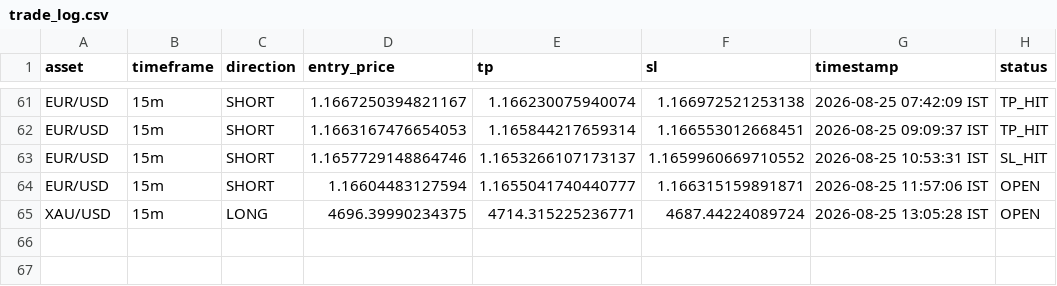
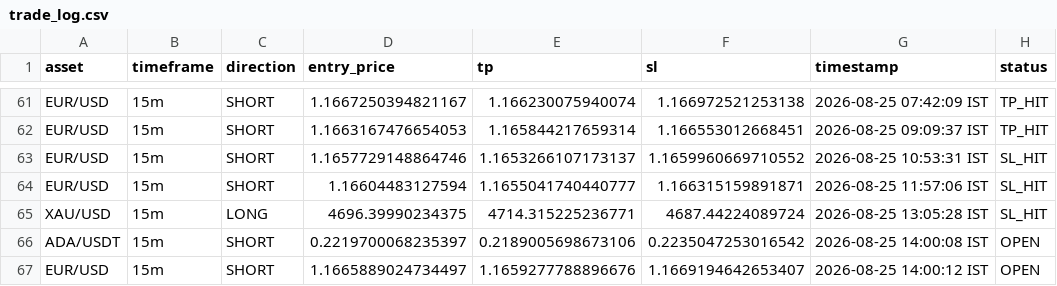
Before and after one commit to deepak3039/ai-trading-scanner, a CSV file: trade_log.csv, drawn as a sheet; only a part is shown, gaps mark what is left out.

```diff
--- a/trade_log.csv
+++ b/trade_log.csv
@@ -63,3 +63,5 @@ EUR/USD,15m,SHORT,1.1663167476654053,1.165844217659314,1.166553012668451,2026-08
 EUR/USD,15m,SHORT,1.1657729148864746,1.1653266107173137,1.1659960669710552,2026-08-25 10:53:31 IST,SL_HIT
-EUR/USD,15m,SHORT,1.16604483127594,1.1655041740440777,1.166315159891871,2026-08-25 11:57:06 IST,OPEN
-XAU/USD,15m,LONG,4696.39990234375,4714.315225236771,4687.44224089724,2026-08-25 13:05:28 IST,OPEN
+EUR/USD,15m,SHORT,1.16604483127594,1.1655041740440777,1.166315159891871,2026-08-25 11:57:06 IST,SL_HIT
+XAU/USD,15m,LONG,4696.39990234375,4714.315225236771,4687.44224089724,2026-08-25 13:05:28 IST,SL_HIT
+ADA/USDT,15m,SHORT,0.2219700068235397,0.2189005698673106,0.2235047253016542,2026-08-25 14:00:08 IST,OPEN
+EUR/USD,15m,SHORT,1.1665889024734497,1.1659277788896676,1.1669194642653407,2026-08-25 14:00:12 IST,OPEN
```
